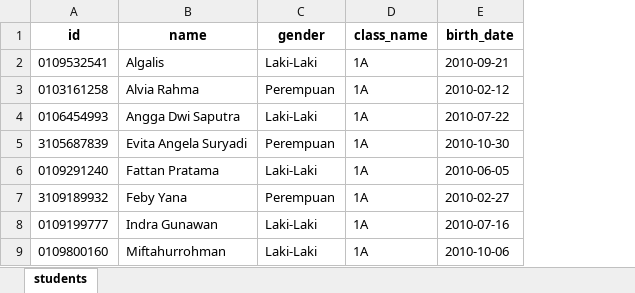
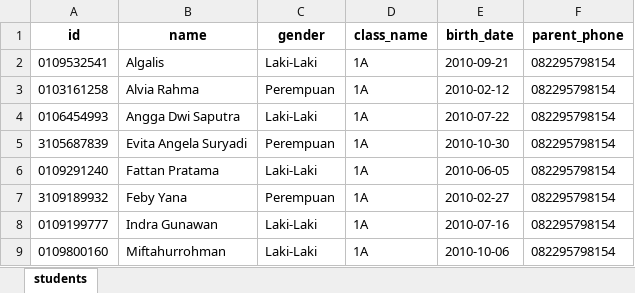
Before and after one commit to uksrkemensosri/fastapi-uks, an Excel workbook: students_clean_import.xlsx, sheet students, drawn as a sheet; only a part is shown; values as stored, in another font and other column widths than the file's, no borders; the diff names each change by its address in the sheet, - before the commit and + after, or states it on an @@ line.

```diff
--- a/students_clean_import.xlsx (sheet students)
+++ b/students_clean_import.xlsx (sheet students)
+column F (parent_phone), rows 2-9: all 082295798154
```
Also changed, not shown: Operan nakes srma 13 bekasi (1).xlsx, 19 other files.
